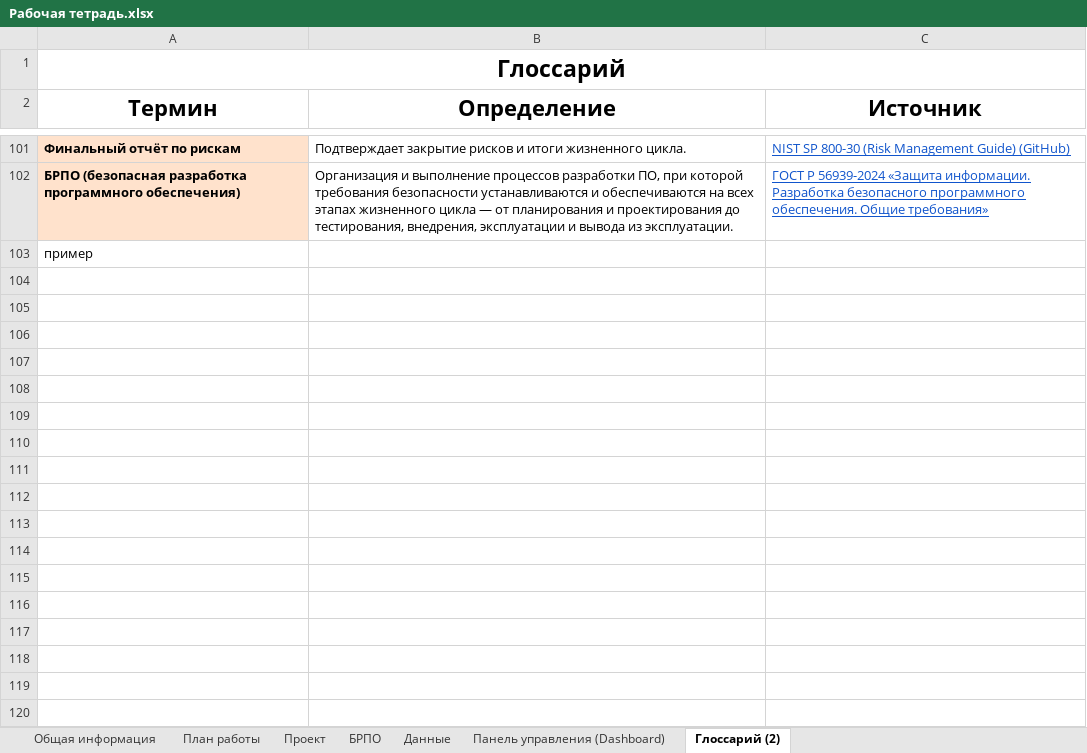
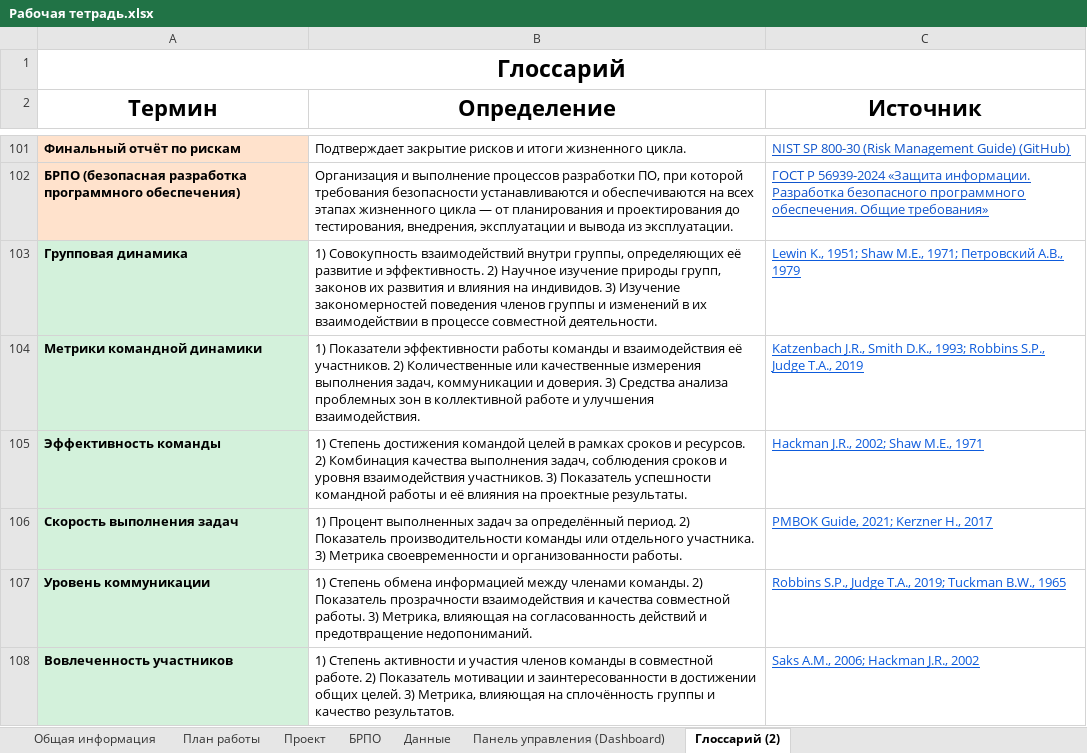
Before and after one commit to WvLadIck/fashion_site, an Excel workbook: Рабочая тетрадь.xlsx, sheet Глоссарий (2), drawn as a sheet; only a part is shown, gaps mark what is left out; values as stored, in another font and other column widths than the file's, no borders; removed rows and columns are numbered as before the commit, all else as after; the diff covers the shown part only; the diff names each change by its address in the sheet, - before the commit and + after, or states it on an @@ line.

```diff
--- a/Рабочая тетрадь.xlsx (sheet Глоссарий (2))
+++ b/Рабочая тетрадь.xlsx (sheet Глоссарий (2))
-row 103: пример
+row 103: Групповая динамика | 1) Совокупность взаимодействий внутри группы, определяющих её развитие и эффективность. 2) Научное изучение природы групп, законов их развития и влияния на индивидов. 3) Изучение закономерностей поведения членов группы и изменений в их взаимодействии в процессе совместной деятельности. | Lewin K., 1951; Shaw M.E., 1971; Петровский А.В., 1979
+row 104: Метрики командной динамики | 1) Показатели эффективности работы команды и взаимодействия её участников. 2) Количественные или качественные измерения выполнения задач, коммуникации и доверия. 3) Средства анализа проблемных зон в коллективной работе и улучшения взаимодействия. | Katzenbach J.R., Smith D.K., 1993; Robbins S.P., Judge T.A., 2019
+row 105: Эффективность команды | 1) Степень достижения командой целей в рамках сроков и ресурсов. 2) Комбинация качества выполнения задач, соблюдения сроков и уровня взаимодействия участников. 3) Показатель успешности командной работы и её влияния на проектные результаты. | Hackman J.R., 2002; Shaw M.E., 1971
+row 106: Скорость выполнения задач | 1) Процент выполненных задач за определённый период. 2) Показатель производительности команды или отдельного участника. 3) Метрика своевременности и организованности работы. | PMBOK Guide, 2021; Kerzner H., 2017
+row 107: Уровень коммуникации | 1) Степень обмена информацией между членами команды. 2) Показатель прозрачности взаимодействия и качества совместной работы. 3) Метрика, влияющая на согласованность действий и предотвращение недопониманий. | Robbins S.P., Judge T.A., 2019; Tuckman B.W., 1965
+row 108: Вовлеченность участников | 1) Степень активности и участия членов команды в совместной работе. 2) Показатель мотивации и заинтересованности в достижении общих целей. 3) Метрика, влияющая на сплочённость группы и качество результатов. | Saks A.M., 2006; Hackman J.R., 2002
```
Also changed, not shown: 6 added rows elsewhere in this sheet, sheet Данные, sheet План работы, charts or pictures, 2 other files.
